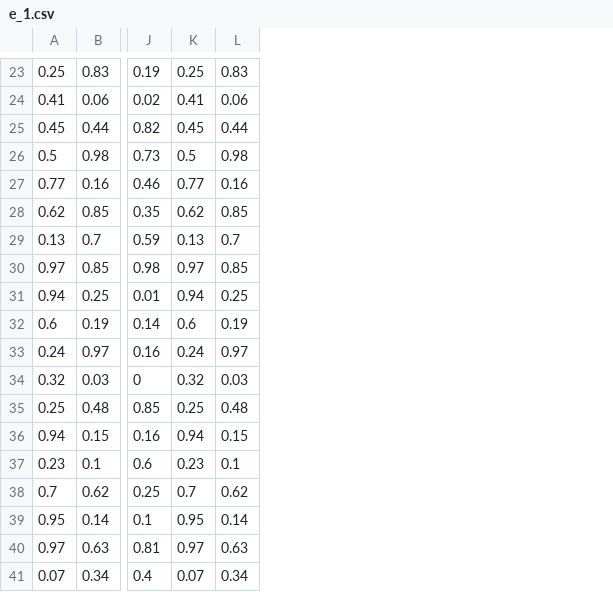
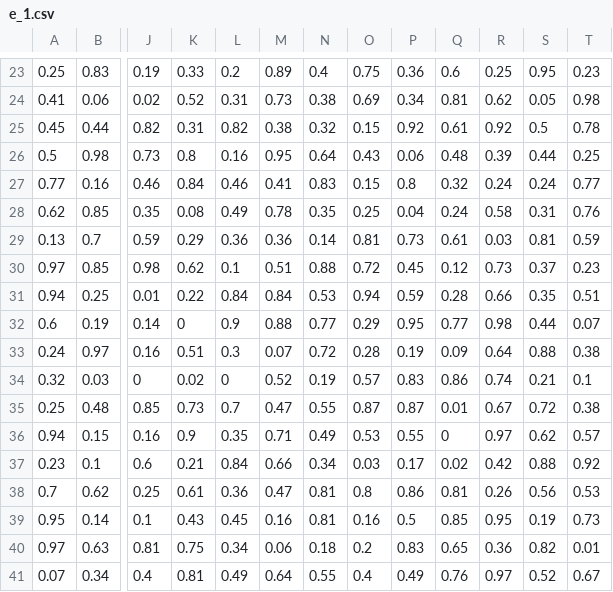
Before and after one commit to Leeps-Lab/ri_call_market, a CSV file: configs/e_1.csv, drawn as a sheet; only a part is shown, gaps mark what is left out; removed rows and columns are numbered as before the commit, all else as after; the diff covers the shown part only; the diff names each change by its address in the sheet, - before the commit and + after, or states it on an @@ line.

```diff
--- a/configs/e_1.csv
+++ b/configs/e_1.csv
-column K, rows 23-41: 0.25 | 0.41 | 0.45 | 0.5 | 0.77 | 0.62 | 0.13 | 0.97 | 0.94 | 0.6 | 0.24 | 0.32 | 0.25 | 0.94 | 0.23 | 0.7 | 0.95 | 0.97 | 0.07
+column K, rows 23-41: 0.33 | 0.52 | 0.31 | 0.8 | 0.84 | 0.08 | 0.29 | 0.62 | 0.22 | 0 | 0.51 | 0.02 | 0.73 | 0.9 | 0.21 | 0.61 | 0.43 | 0.75 | 0.81
+column L, rows 23-41: 0.2 | 0.31 | 0.82 | 0.16 | 0.46 | 0.49 | 0.36 | 0.1 | 0.84 | 0.9 | 0.3 | 0 | 0.7 | 0.35 | 0.84 | 0.36 | 0.45 | 0.34 | 0.49
+column M, rows 23-41: 0.89 | 0.73 | 0.38 | 0.95 | 0.41 | 0.78 | 0.36 | 0.51 | 0.84 | 0.88 | 0.07 | 0.52 | 0.47 | 0.71 | 0.66 | 0.47 | 0.16 | 0.06 | 0.64
+column O, rows 23-41: 0.75 | 0.69 | 0.15 | 0.43 | 0.15 | 0.25 | 0.81 | 0.72 | 0.94 | 0.29 | 0.28 | 0.57 | 0.87 | 0.53 | 0.03 | 0.8 | 0.16 | 0.2 | 0.4
+column P, rows 23-41: 0.36 | 0.34 | 0.92 | 0.06 | 0.8 | 0.04 | 0.73 | 0.45 | 0.59 | 0.95 | 0.19 | 0.83 | 0.87 | 0.55 | 0.17 | 0.86 | 0.5 | 0.83 | 0.49
+column Q, rows 23-41: 0.6 | 0.81 | 0.61 | 0.48 | 0.32 | 0.24 | 0.61 | 0.12 | 0.28 | 0.77 | 0.09 | 0.86 | 0.01 | 0 | 0.02 | 0.81 | 0.85 | 0.65 | 0.76
+column R, rows 23-41: 0.25 | 0.62 | 0.92 | 0.39 | 0.24 | 0.58 | 0.03 | 0.73 | 0.66 | 0.98 | 0.64 | 0.74 | 0.67 | 0.97 | 0.42 | 0.26 | 0.95 | 0.36 | 0.97
+column S, rows 23-41: 0.95 | 0.05 | 0.5 | 0.44 | 0.24 | 0.31 | 0.81 | 0.37 | 0.35 | 0.44 | 0.88 | 0.21 | 0.72 | 0.62 | 0.88 | 0.56 | 0.19 | 0.82 | 0.52
+column T, rows 23-41: 0.23 | 0.98 | 0.78 | 0.25 | 0.77 | 0.76 | 0.59 | 0.23 | 0.51 | 0.07 | 0.38 | 0.1 | 0.38 | 0.57 | 0.92 | 0.53 | 0.73 | 0.01 | 0.67
-N23: 0.83
+N23: 0.4
-N24: 0.06
+N24: 0.38
-N25: 0.44
+N25: 0.32
-N26: 0.98
+N26: 0.64
-N27: 0.16
+N27: 0.83
-N28: 0.85
+N28: 0.35
-N29: 0.7
+N29: 0.14
-N30: 0.85
+N30: 0.88
-N31: 0.25
+N31: 0.53
-N32: 0.19
+N32: 0.77
-N33: 0.97
+N33: 0.72
-N34: 0.03
+N34: 0.19
-N35: 0.48
+N35: 0.55
-N36: 0.15
+N36: 0.49
-N37: 0.1
+N37: 0.34
-N38: 0.62
+N38: 0.81
-N39: 0.14
+N39: 0.81
-N40: 0.63
+N40: 0.18
-N41: 0.34
+N41: 0.55
```
Also changed, not shown: 22 edited cells elsewhere in this file, configs/e_3.csv.
